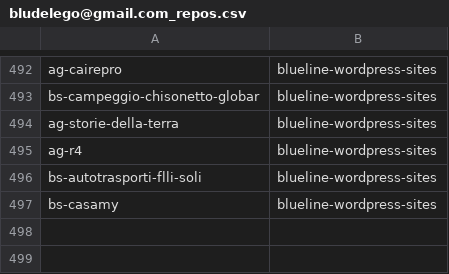
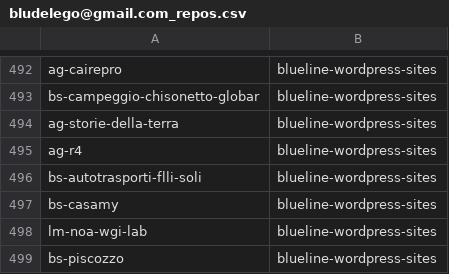
Before and after one commit to seriiserii825/py-bitbucket, a CSV file: bludelego@gmail.com_repos.csv, drawn as a sheet; only a part is shown, gaps mark what is left out; the diff names each change by its address in the sheet, - before the commit and + after, or states it on an @@ line.

Commit message:
feat: new repo

```diff
--- a/bludelego@gmail.com_repos.csv
+++ b/bludelego@gmail.com_repos.csv
+row 498: lm-noa-wgi-lab | blueline-wordpress-sites
+row 499: bs-piscozzo | blueline-wordpress-sites
```
Also changed, not shown: 2 other files.
